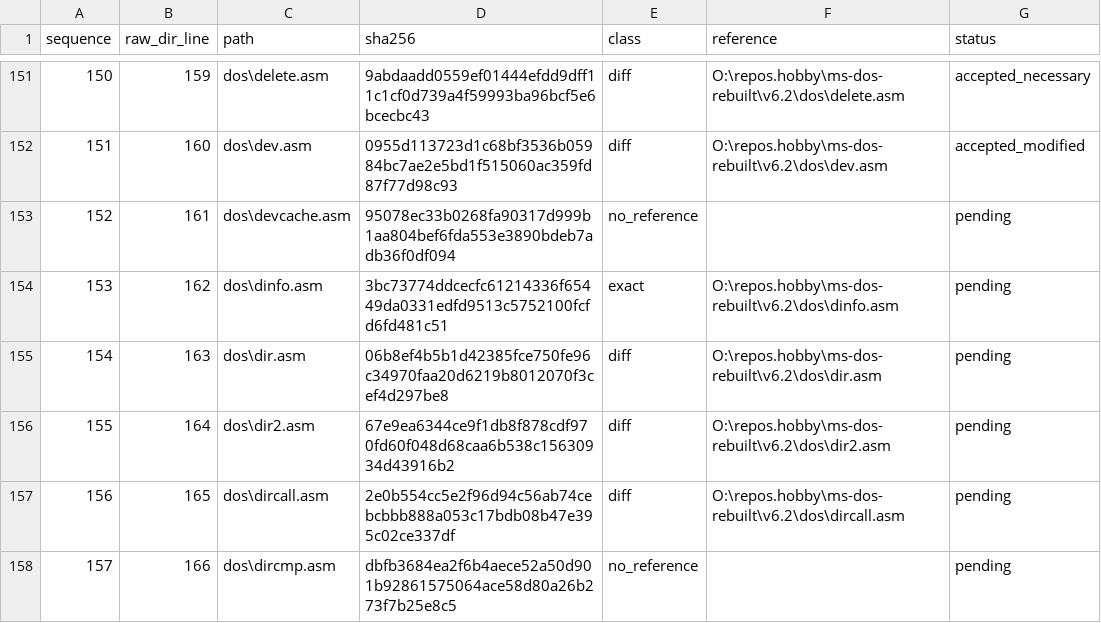
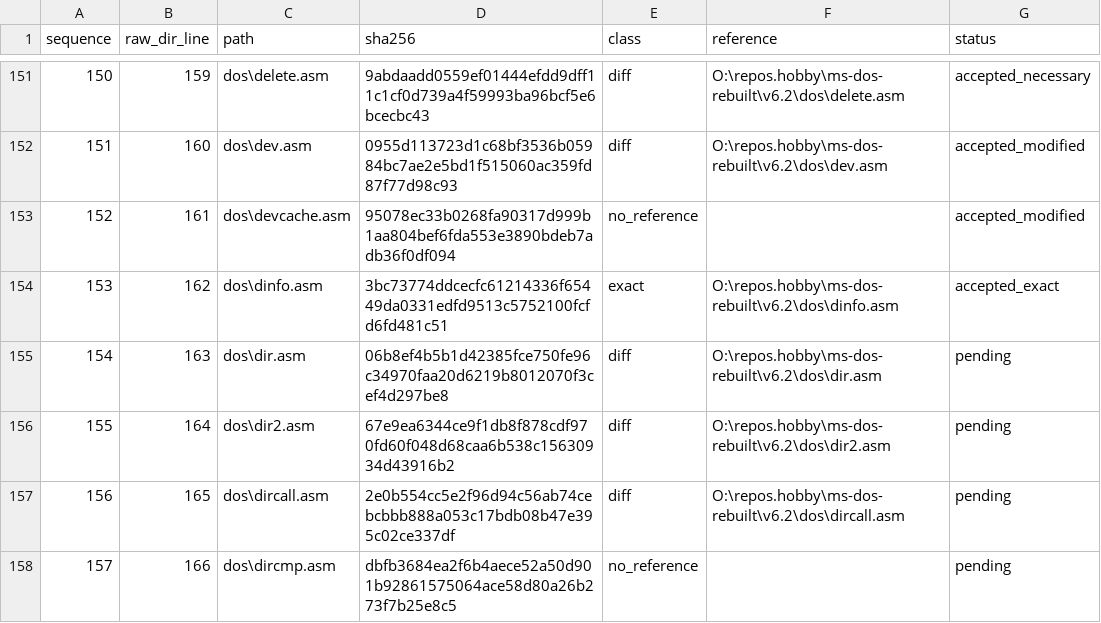
Before and after one commit to cshaxu/ms-dos-rebuilt, a CSV file: v7.00.950/extras/docs/etc/T25/inventory.csv, drawn as a sheet; only a part is shown, gaps mark what is left out.

```diff
--- a/v7.00.950/extras/docs/etc/T25/inventory.csv
+++ b/v7.00.950/extras/docs/etc/T25/inventory.csv
@@ -152,4 +152,4 @@ sequence,raw_dir_line,path,sha256,class,reference,status
 151,160,dos\dev.asm,0955d113723d1c68bf3536b05984bc7ae2e5bd1f515060ac359fd87f77d98c93,diff,O:\repos.hobby\ms-dos-rebuilt\v6.2\dos\dev.asm,accepted_modified
-152,161,dos\devcache.asm,95078ec33b0268fa90317d999b1aa804bef6fda553e3890bdeb7adb36f0df094,no_reference,,pending
-153,162,dos\dinfo.asm,3bc73774ddcecfc61214336f65449da0331edfd9513c5752100fcfd6fd481c51,exact,O:\repos.hobby\ms-dos-rebuilt\v6.2\dos\dinfo.asm,pending
+152,161,dos\devcache.asm,95078ec33b0268fa90317d999b1aa804bef6fda553e3890bdeb7adb36f0df094,no_reference,,accepted_modified
+153,162,dos\dinfo.asm,3bc73774ddcecfc61214336f65449da0331edfd9513c5752100fcfd6fd481c51,exact,O:\repos.hobby\ms-dos-rebuilt\v6.2\dos\dinfo.asm,accepted_exact
 154,163,dos\dir.asm,06b8ef4b5b1d42385fce750fe96c34970faa20d6219b8012070f3cef4d297be8,diff,O:\repos.hobby\ms-dos-rebuilt\v6.2\dos\dir.asm,pending
```
Also changed, not shown: v7.00.950/extras/docs/etc/T25/reviewed.csv, 5 other files.
